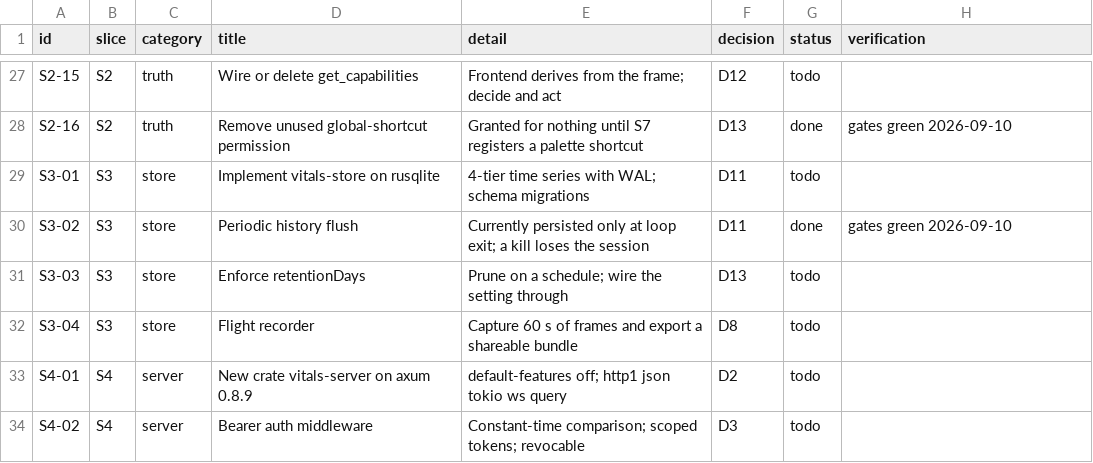
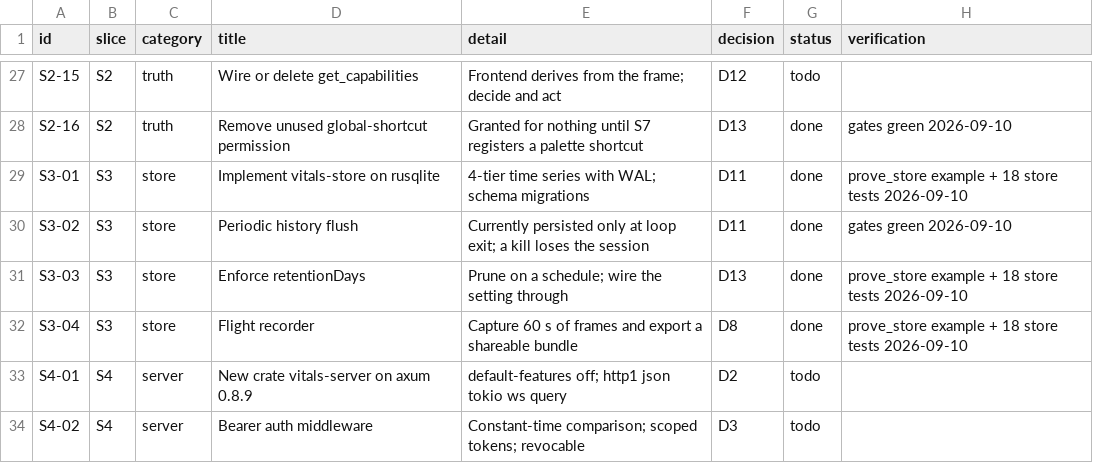
Before and after one commit to dragoscv/vitals, a CSV file: docs/tracker.csv, drawn as a sheet; only a part is shown, gaps mark what is left out.

```diff
--- a/docs/tracker.csv
+++ b/docs/tracker.csv
@@ -28,6 +28,6 @@ S2-15,S2,truth,Wire or delete get_capabilities,Frontend derives from the frame;
 S2-16,S2,truth,Remove unused global-shortcut permission,Granted for nothing until S7 registers a palette shortcut,D13,done,gates green 2026-09-10
-S3-01,S3,store,Implement vitals-store on rusqlite,4-tier time series with WAL; schema migrations,D11,todo,
+S3-01,S3,store,Implement vitals-store on rusqlite,4-tier time series with WAL; schema migrations,D11,done,prove_store example + 18 store tests 2026-09-10
 S3-02,S3,store,Periodic history flush,Currently persisted only at loop exit; a kill loses the session,D11,done,gates green 2026-09-10
-S3-03,S3,store,Enforce retentionDays,Prune on a schedule; wire the setting through,D13,todo,
-S3-04,S3,store,Flight recorder,Capture 60 s of frames and export a shareable bundle,D8,todo,
+S3-03,S3,store,Enforce retentionDays,Prune on a schedule; wire the setting through,D13,done,prove_store example + 18 store tests 2026-09-10
+S3-04,S3,store,Flight recorder,Capture 60 s of frames and export a shareable bundle,D8,done,prove_store example + 18 store tests 2026-09-10
 S4-01,S4,server,New crate vitals-server on axum 0.8.9,default-features off; http1 json tokio ws query,D2,todo,
```
Also changed, not shown: 24 other files.
